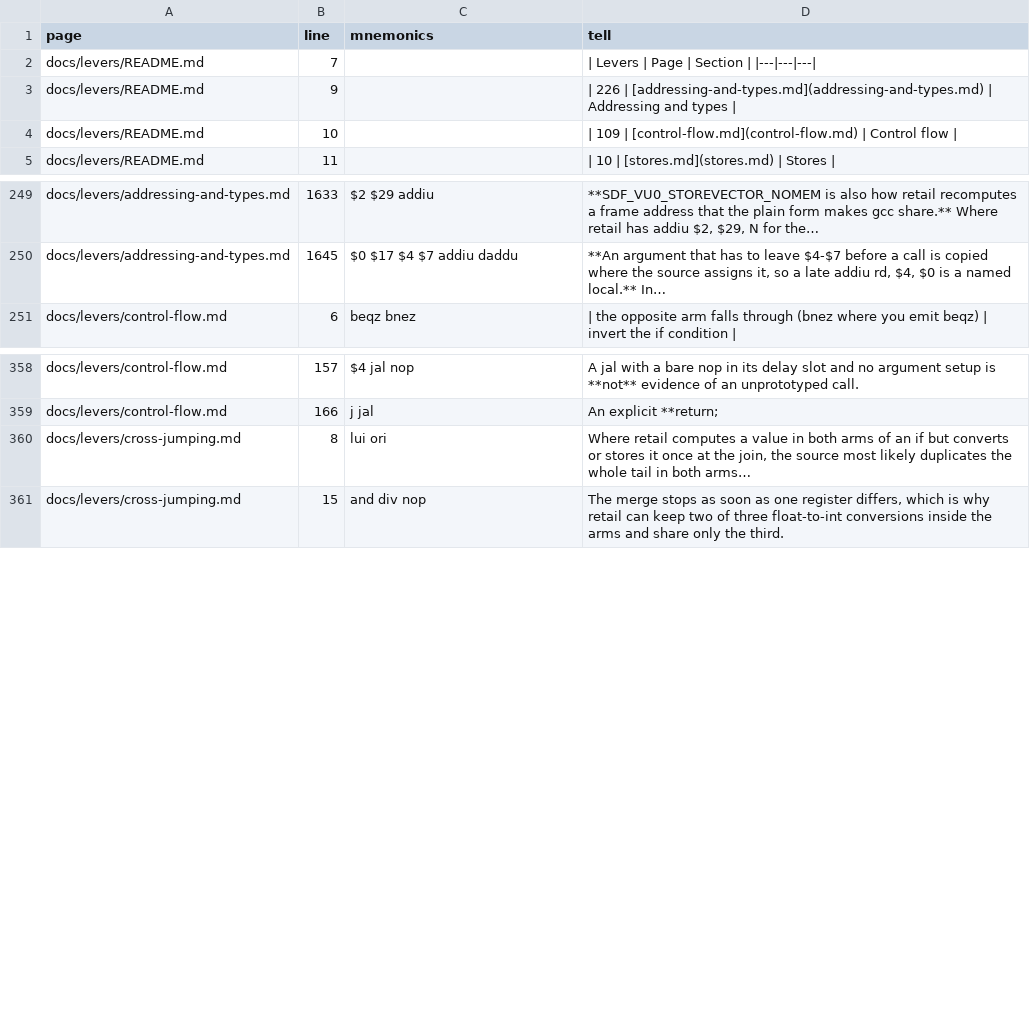
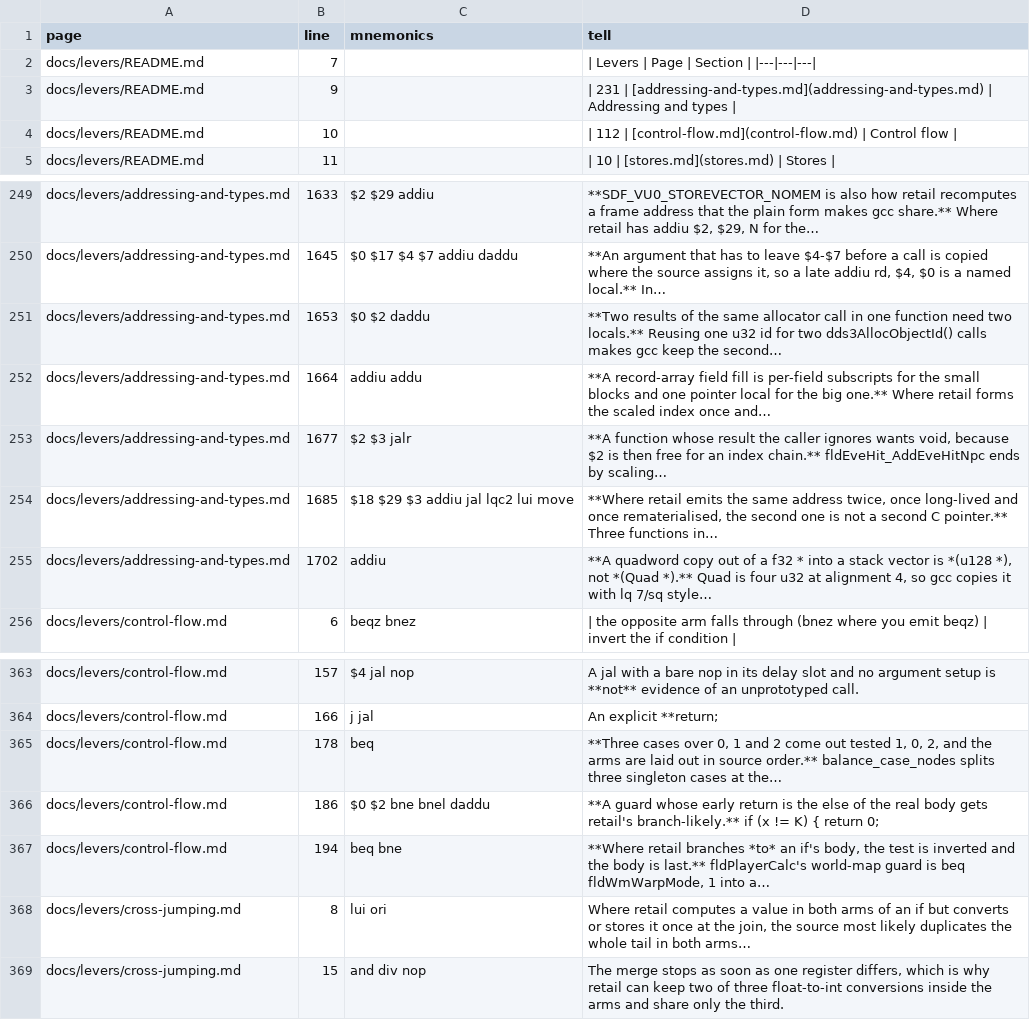
Before and after one commit to Megami-Decomps/smt3-decomp, a TSV file: docs/levers/INDEX.tsv, drawn as a sheet; only a part is shown, gaps mark what is left out.

Commit message:
Decompile fldEveHit_ChkDir, and pin fldResourcePoint_t
46 INCLUDE_ASM down to 45, 180 match 0 differ, with five drafts added at or near
the exact size. Only one function landed, but the type work behind it unblocks
the family: the 0x90-byte record behind D_002FCFA0 is now pinned, and
fldResourcePoint_t, opaque repo-wide until now, is three sdfVector4_t: pos, rot
and scl.

The brief called that record a session's worth of type work, which it was, and
it is what the AddEveHit family was blocked on.

Levers: two results of the same allocator call in one function need two locals;
a record-array fill wants subscripts for small groups and a pointer local for
the big one; void against s32 return decides whether $2 is free for an index
chain; and u128 rather than Quad for a quadword copy at a plain frame offset.

Recorded as a mirror rather than a contradiction: one reused handle local for
two allocate-and-lock pairs is what retail has in itfPnlRegist2, and reuse costs
8 bytes and a parameter spill here, so the entry carries the tell for choosing.

The parking of rsetOtOfs was re-measured both ways and holds: restoring its
definition still breaks encDrawProc.

Also documented the generated-index workflow in CONTRIBUTING, since the
no-commit instruction I had been giving agents makes the freshness test fail in
their branches. They should regenerate and commit; conflicts on those four files
are expected and are resolved by regenerating, never by hand-merging.

```diff
--- a/docs/levers/INDEX.tsv
+++ b/docs/levers/INDEX.tsv
@@ -2,4 +2,4 @@ page	line	mnemonics	tell
 docs/levers/README.md	7		| Levers | Page | Section | |---|---|---|
-docs/levers/README.md	9		| 226 | [addressing-and-types.md](addressing-and-types.md) | Addressing and types |
-docs/levers/README.md	10		| 109 | [control-flow.md](control-flow.md) | Control flow |
+docs/levers/README.md	9		| 231 | [addressing-and-types.md](addressing-and-types.md) | Addressing and types |
+docs/levers/README.md	10		| 112 | [control-flow.md](control-flow.md) | Control flow |
 docs/levers/README.md	11		| 10 | [stores.md](stores.md) | Stores |
@@ -250,2 +250,7 @@ docs/levers/addressing-and-types.md	1633	$2 $29 addiu	**SDF_VU0_STOREVECTOR_NOME
 docs/levers/addressing-and-types.md	1645	$0 $17 $4 $7 addiu daddu	**An argument that has to leave $4-$7 before a call is copied where the source assigns it, so a late addiu rd, $4, $0 is a named local.** In…
+docs/levers/addressing-and-types.md	1653	$0 $2 daddu	**Two results of the same allocator call in one function need two locals.** Reusing one u32 id for two dds3AllocObjectId() calls makes gcc keep the second…
+docs/levers/addressing-and-types.md	1664	addiu addu	**A record-array field fill is per-field subscripts for the small blocks and one pointer local for the big one.** Where retail forms the scaled index once and…
+docs/levers/addressing-and-types.md	1677	$2 $3 jalr	**A function whose result the caller ignores wants void, because $2 is then free for an index chain.** fldEveHit_AddEveHitNpc ends by scaling…
+docs/levers/addressing-and-types.md	1685	$18 $29 $3 addiu jal lqc2 lui move	**Where retail emits the same address twice, once long-lived and once rematerialised, the second one is not a second C pointer.** Three functions in…
+docs/levers/addressing-and-types.md	1702	addiu	**A quadword copy out of a f32 * into a stack vector is *(u128 *), not *(Quad *).** Quad is four u32 at alignment 4, so gcc copies it with lq 7/sq style…
 docs/levers/control-flow.md	6	beqz bnez	| the opposite arm falls through (bnez where you emit beqz) | invert the if condition |
@@ -359,2 +364,5 @@ docs/levers/control-flow.md	157	$4 jal nop	A jal with a bare nop in its delay sl
 docs/levers/control-flow.md	166	j jal	An explicit **return;
+docs/levers/control-flow.md	178	beq	**Three cases over 0, 1 and 2 come out tested 1, 0, 2, and the arms are laid out in source order.** balance_case_nodes splits three singleton cases at the…
+docs/levers/control-flow.md	186	$0 $2 bne bnel daddu	**A guard whose early return is the else of the real body gets retail's branch-likely.** if (x != K) { return 0;
+docs/levers/control-flow.md	194	beq bne	**Where retail branches *to* an if's body, the test is inverted and the body is last.** fldPlayerCalc's world-map guard is beq fldWmWarpMode, 1 into a…
 docs/levers/cross-jumping.md	8	lui ori	Where retail computes a value in both arms of an if but converts or stores it once at the join, the source most likely duplicates the whole tail in both arms…
```
Also changed, not shown: docs/nonmatching/INDEX.tsv, 7 other files.
